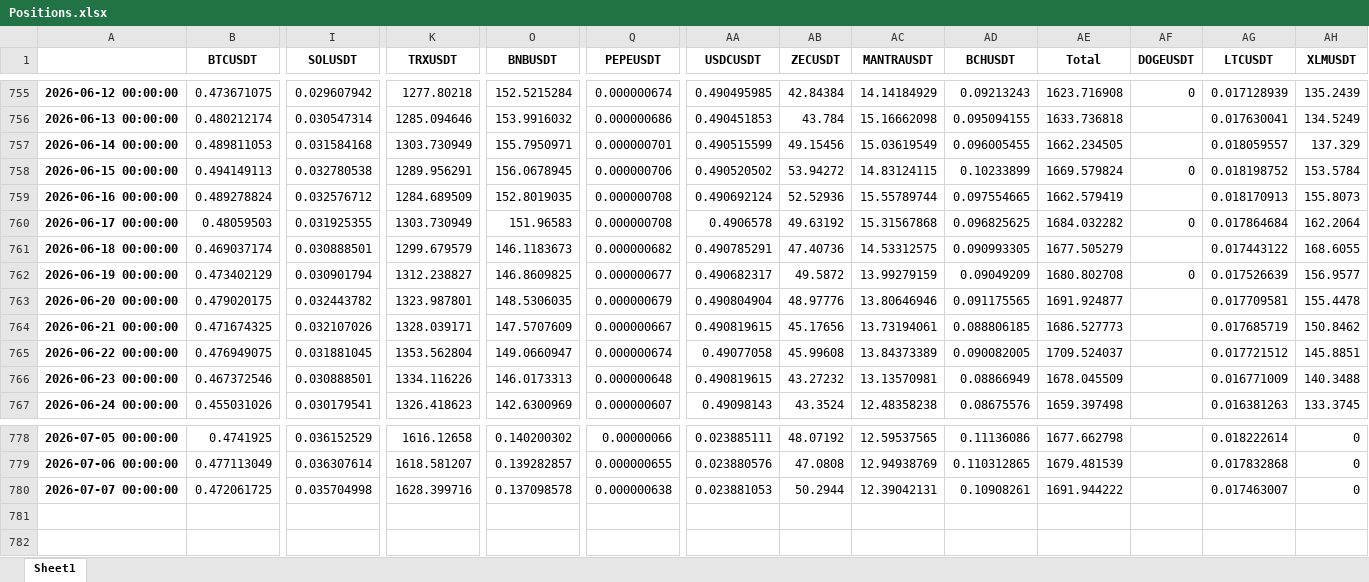
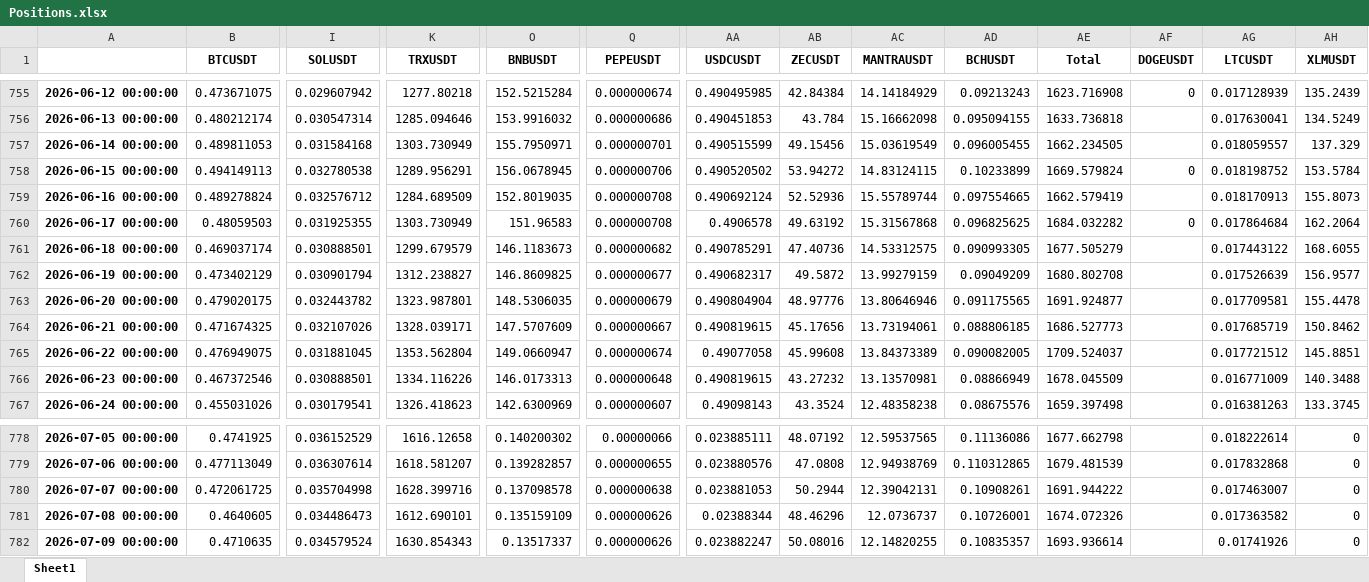
Before and after one commit to niroojane/Risk-Management, an Excel workbook: Positions.xlsx, sheet Sheet1, drawn as a sheet; only a part is shown, gaps mark what is left out; values as stored, in another font and other column widths than the file's, no borders; rows hold the shown columns only; the diff names each change by its address in the sheet, - before the commit and + after, or states it on an @@ line.

Commit message:
Add/Update Positions.xlsx via API

```diff
--- a/Positions.xlsx (sheet Sheet1)
+++ b/Positions.xlsx (sheet Sheet1)
-AF762 (DOGEUSDT): 0
+AF762 (DOGEUSDT): (empty)
+row 781: 2026-07-08 00:00:00 | 0.4640605 | 0.034486473 | 1612.690101 | 0.135159109 | 0.000000626 | 0.02388344 | 48.46296 | 12.0736737 | 0.10726001 | 1674.072326 |  | 0.017363582 | 0
+row 782: 2026-07-09 00:00:00 | 0.4710635 | 0.034579524 | 1630.854343 | 0.13517337 | 0.000000626 | 0.023882247 | 50.08016 | 12.14820255 | 0.10835357 | 1693.936614 |  | 0.01741926 | 0
```
